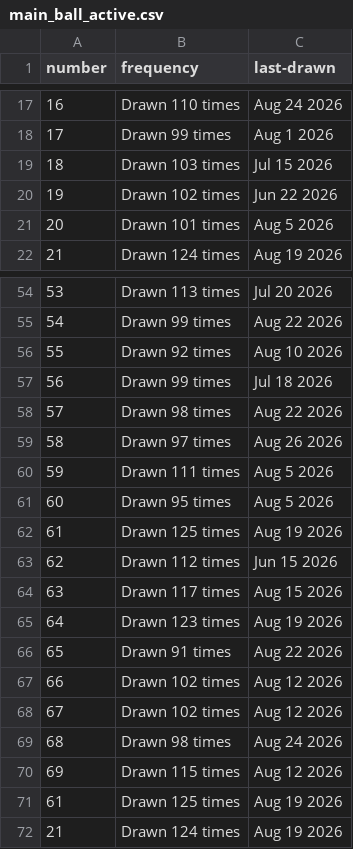
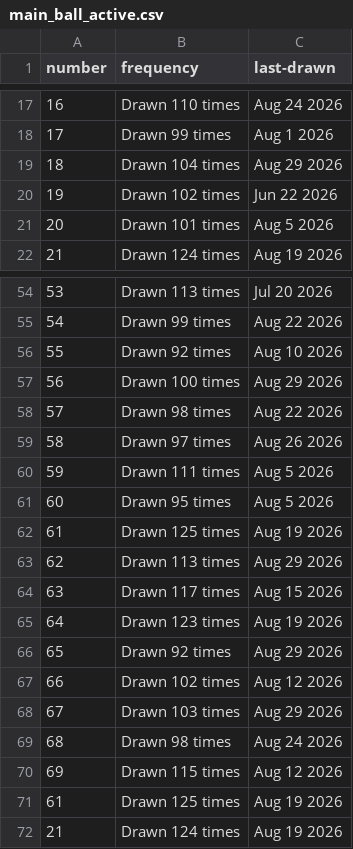
Before and after one commit to kv-hearst/powerball, a CSV file: data/main_ball_active.csv, drawn as a sheet; only a part is shown, gaps mark what is left out.

```diff
--- a/data/main_ball_active.csv
+++ b/data/main_ball_active.csv
@@ -18,3 +18,3 @@ number,frequency,last-drawn
 17,Drawn 99 times,Aug 1 2026
-18,Drawn 103 times,Jul 15 2026
+18,Drawn 104 times,Aug 29 2026
 19,Drawn 102 times,Jun 22 2026
@@ -56,3 +56,3 @@ number,frequency,last-drawn
 55,Drawn 92 times,Aug 10 2026
-56,Drawn 99 times,Jul 18 2026
+56,Drawn 100 times,Aug 29 2026
 57,Drawn 98 times,Aug 22 2026
@@ -62,8 +62,8 @@ number,frequency,last-drawn
 61,Drawn 125 times,Aug 19 2026
-62,Drawn 112 times,Jun 15 2026
+62,Drawn 113 times,Aug 29 2026
 63,Drawn 117 times,Aug 15 2026
 64,Drawn 123 times,Aug 19 2026
-65,Drawn 91 times,Aug 22 2026
+65,Drawn 92 times,Aug 29 2026
 66,Drawn 102 times,Aug 12 2026
-67,Drawn 102 times,Aug 12 2026
+67,Drawn 103 times,Aug 29 2026
 68,Drawn 98 times,Aug 24 2026
```
Also changed, not shown: data/main_ball.csv, data/main_ball_cleaned.csv, 4 other files.
